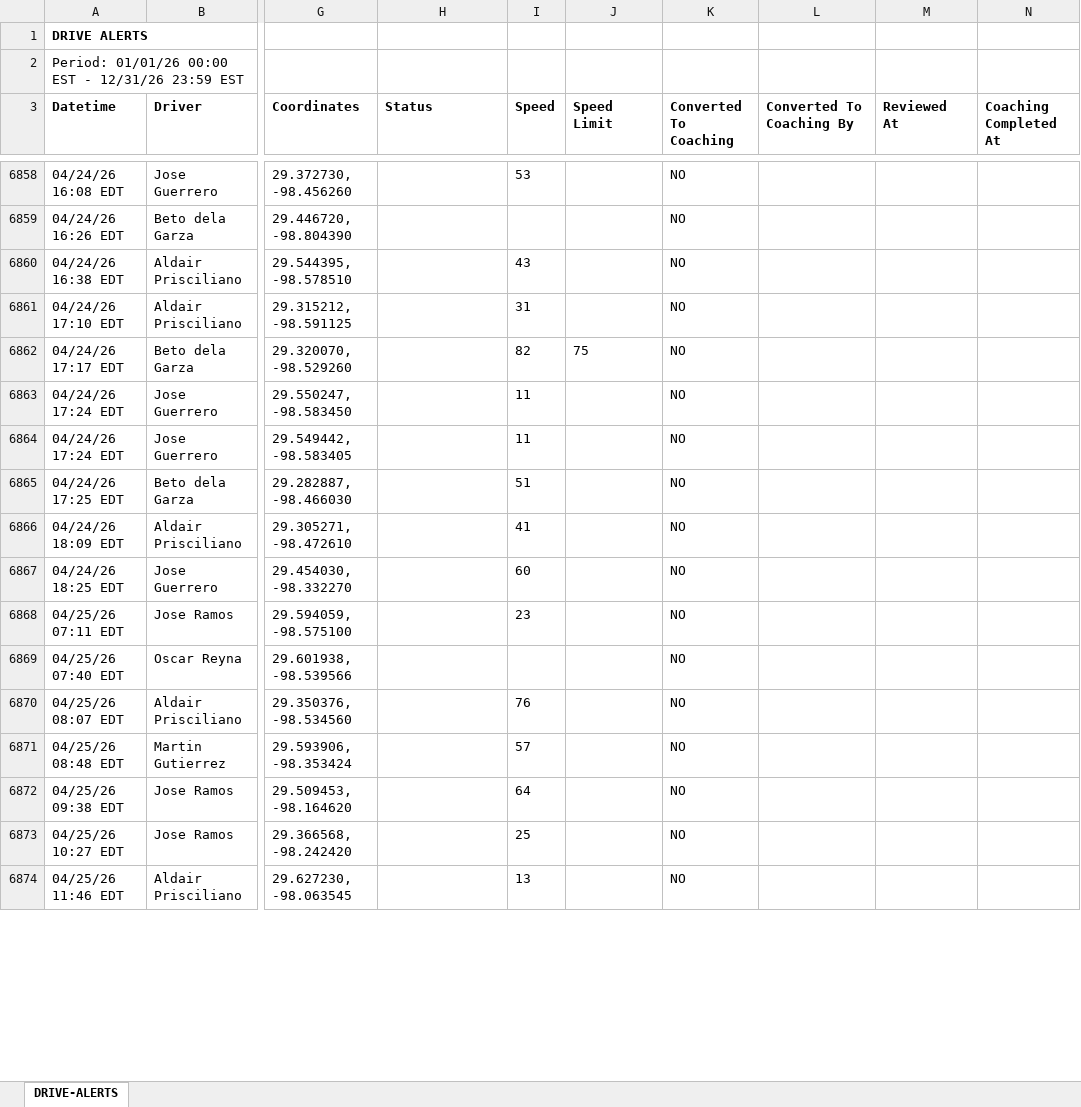
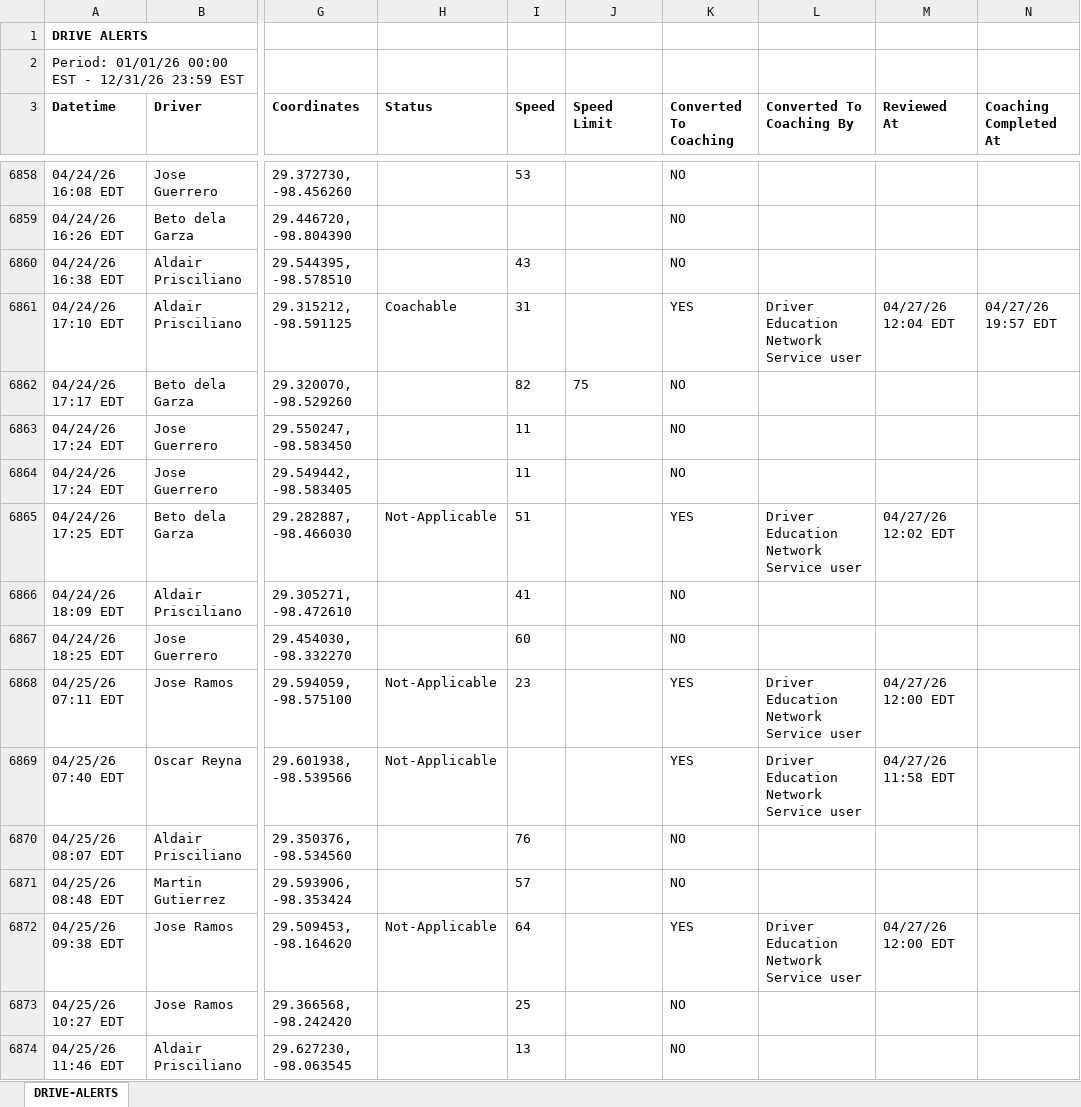
Before and after one commit to jmullins-DEN/Indigo-Construction, an Excel workbook: camera_events.xlsx, sheet DRIVE-ALERTS, drawn as a sheet; only a part is shown, gaps mark what is left out; values as stored, in another font and other column widths than the file's, no borders; the diff covers the shown part only; the diff names each change by its address in the sheet, - before the commit and + after, or states it on an @@ line.

```diff
--- a/camera_events.xlsx (sheet DRIVE-ALERTS)
+++ b/camera_events.xlsx (sheet DRIVE-ALERTS)
-H6861 (Status): (empty)
+H6861 (Status): Coachable
-K6861 (Converted To Coaching): NO
+K6861 (Converted To Coaching): YES
-L6861 (Converted To Coaching By): (empty)
+L6861 (Converted To Coaching By): Driver Education Network Service user
-M6861 (Reviewed At): (empty)
+M6861 (Reviewed At): 04/27/26 12:04 EDT
-N6861 (Coaching Completed At): (empty)
+N6861 (Coaching Completed At): 04/27/26 19:57 EDT
-H6865 (Status): (empty)
+H6865 (Status): Not-Applicable
-K6865 (Converted To Coaching): NO
+K6865 (Converted To Coaching): YES
-L6865 (Converted To Coaching By): (empty)
+L6865 (Converted To Coaching By): Driver Education Network Service user
-M6865 (Reviewed At): (empty)
+M6865 (Reviewed At): 04/27/26 12:02 EDT
-H6868:H6869 (Status): (empty)
+H6868:H6869 (Status): Not-Applicable
-K6868:K6869 (Converted To Coaching): NO
+K6868:K6869 (Converted To Coaching): YES
-L6868:L6869 (Converted To Coaching By): (empty)
+L6868:L6869 (Converted To Coaching By): Driver Education Network Service user
-M6868 (Reviewed At): (empty)
+M6868 (Reviewed At): 04/27/26 12:00 EDT
-M6869 (Reviewed At): (empty)
+M6869 (Reviewed At): 04/27/26 11:58 EDT
-H6872 (Status): (empty)
+H6872 (Status): Not-Applicable
-K6872 (Converted To Coaching): NO
+K6872 (Converted To Coaching): YES
-L6872 (Converted To Coaching By): (empty)
+L6872 (Converted To Coaching By): Driver Education Network Service user
-M6872 (Reviewed At): (empty)
+M6872 (Reviewed At): 04/27/26 12:00 EDT
```
Also changed, not shown: 184 added rows, 11 moved rows and 49 edited cells elsewhere in this sheet, training.xlsx.
